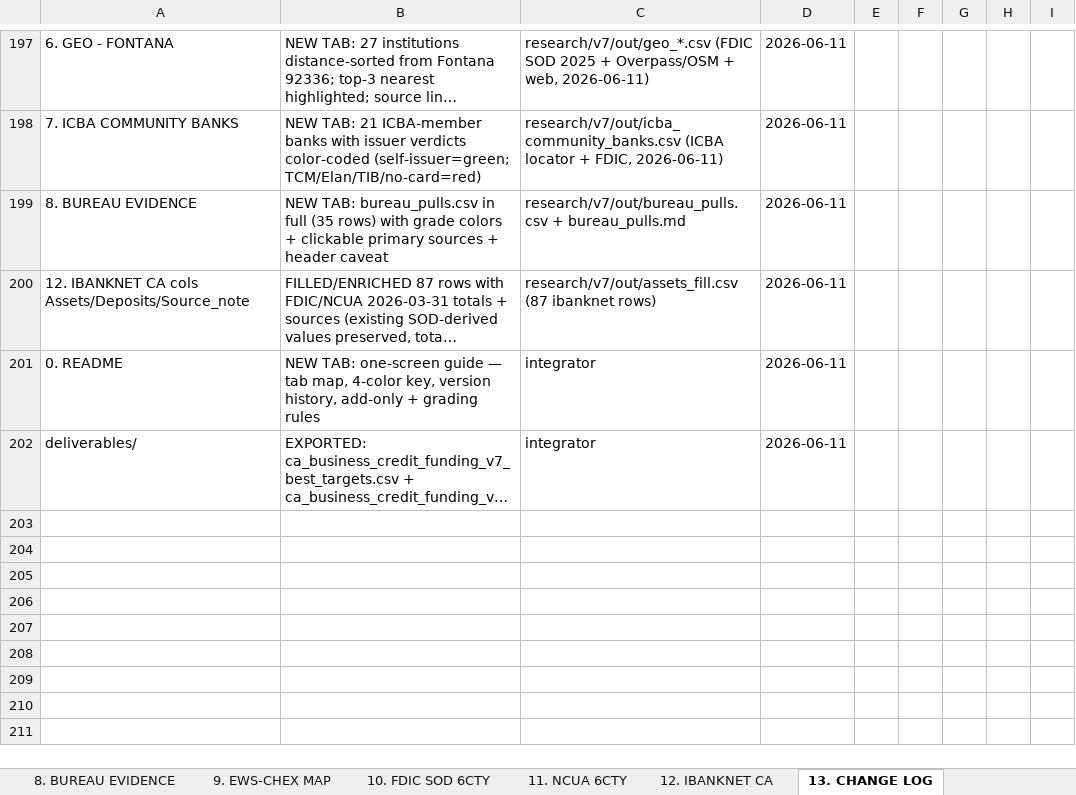
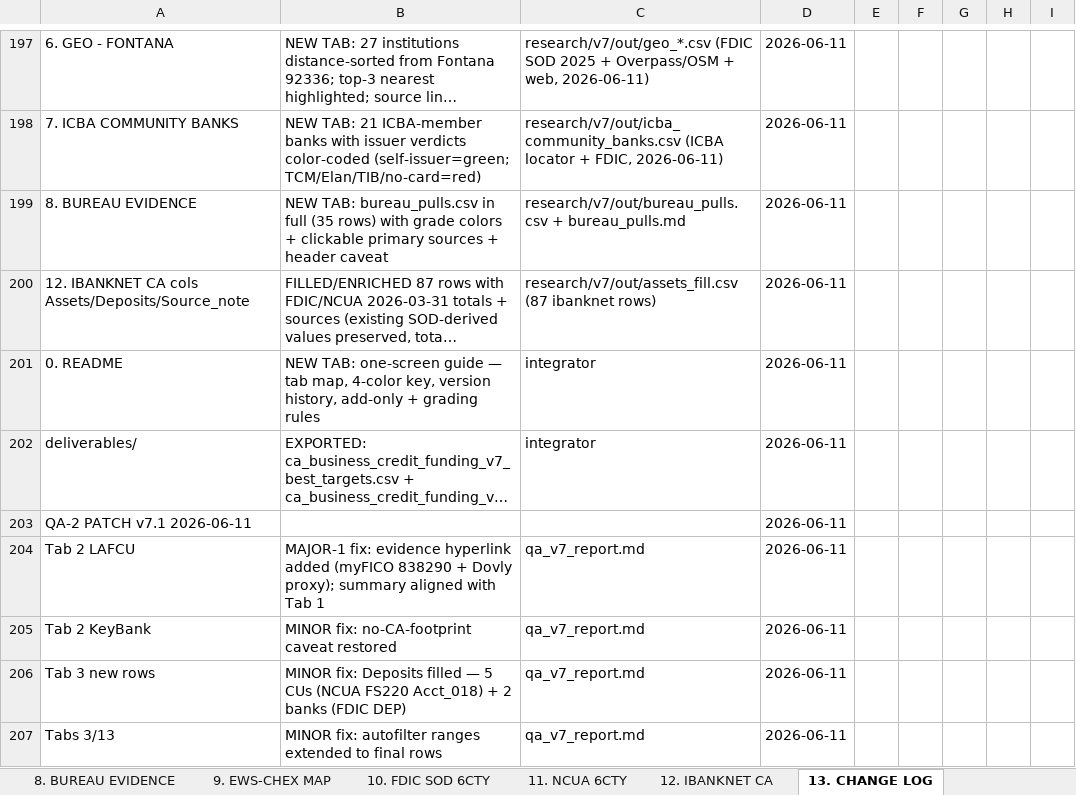
Before and after one commit to Awake999/awake, an Excel workbook: research/v7/deliverables/ca_business_credit_funding_v7.xlsx, sheet 13. CHANGE LOG, drawn as a sheet; only a part is shown, gaps mark what is left out; long unchanged cells end in …; values as stored, in another font and other column widths than the file's, no borders; the diff names each change by its address in the sheet, - before the commit and + after, or states it on an @@ line.

```diff
--- a/research/v7/deliverables/ca_business_credit_funding_v7.xlsx (sheet 13. CHANGE LOG)
+++ b/research/v7/deliverables/ca_business_credit_funding_v7.xlsx (sheet 13. CHANGE LOG)
+row 203: QA-2 PATCH v7.1 2026-06-11 |  |  | 2026-06-11
+row 204: Tab 2 LAFCU | MAJOR-1 fix: evidence hyperlink added (myFICO 838290 + Dovly proxy); summary aligned with Tab 1 | qa_v7_report.md | 2026-06-11
+row 205: Tab 2 KeyBank | MINOR fix: no-CA-footprint caveat restored | qa_v7_report.md | 2026-06-11
+row 206: Tab 3 new rows | MINOR fix: Deposits filled — 5 CUs (NCUA FS220 Acct_018) + 2 banks (FDIC DEP) | qa_v7_report.md | 2026-06-11
+row 207: Tabs 3/13 | MINOR fix: autofilter ranges extended to final rows | qa_v7_report.md | 2026-06-11
```
Also changed, not shown: sheet 3. FUNDING TABLE MASTER, sheet 2. MENTOR BUREAU LIST, 2 other files.
